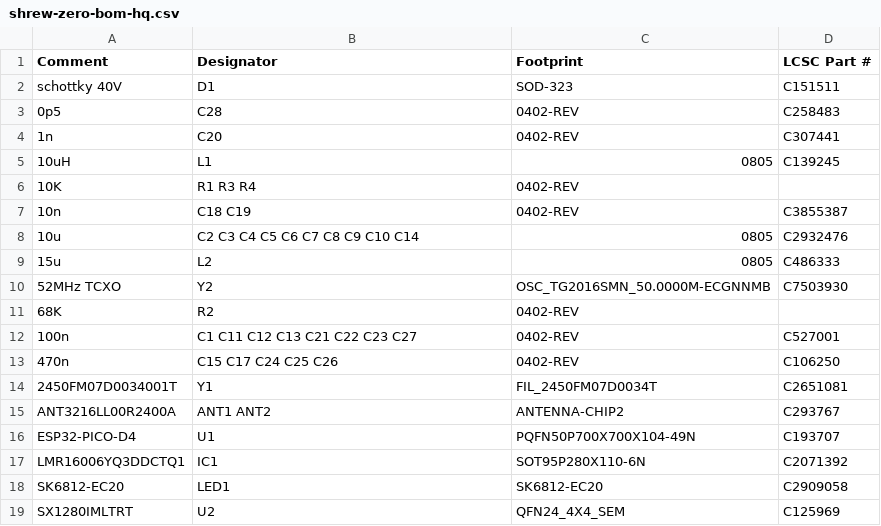
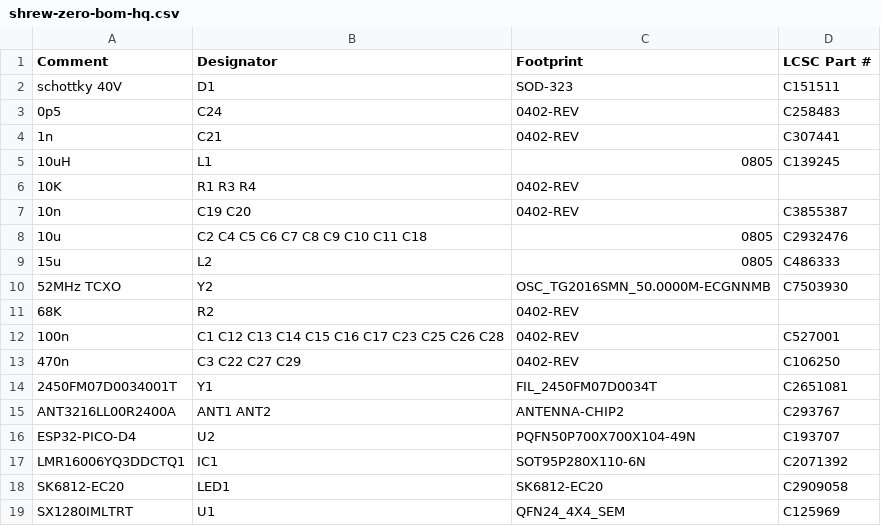
Before and after one commit to frank26080115/Shrew-Dual-Brushed-ESC-with-ELRS, a CSV file: electrical/mfg/shrew-zero/shrew-zero-bom-hq.csv, drawn as a sheet.

```diff
--- a/electrical/mfg/shrew-zero/shrew-zero-bom-hq.csv
+++ b/electrical/mfg/shrew-zero/shrew-zero-bom-hq.csv
@@ -2,8 +2,8 @@ Comment,Designator,Footprint,LCSC Part #
 schottky 40V,D1,SOD-323,C151511
-0p5,C28,0402-REV,C258483
-1n,C20,0402-REV,C307441
+0p5,C24,0402-REV,C258483
+1n,C21,0402-REV,C307441
 10uH,L1,0805,C139245
 10K,R1 R3 R4,0402-REV,
-10n,C18 C19,0402-REV,C3855387
-10u,C2 C3 C4 C5 C6 C7 C8 C9 C10 C14,0805,C2932476
+10n,C19 C20,0402-REV,C3855387
+10u,C2 C4 C5 C6 C7 C8 C9 C10 C11 C18,0805,C2932476
 15u,L2,0805,C486333
@@ -11,9 +11,9 @@ schottky 40V,D1,SOD-323,C151511
 68K,R2,0402-REV,
-100n,C1 C11 C12 C13 C21 C22 C23 C27,0402-REV,C527001
-470n,C15 C17 C24 C25 C26,0402-REV,C106250
+100n,C1 C12 C13 C14 C15 C16 C17 C23 C25 C26 C28,0402-REV,C527001
+470n,C3 C22 C27 C29,0402-REV,C106250
 2450FM07D0034001T,Y1,FIL_2450FM07D0034T,C2651081
 ANT3216LL00R2400A,ANT1 ANT2,ANTENNA-CHIP2,C293767
-ESP32-PICO-D4,U1,PQFN50P700X700X104-49N,C193707
+ESP32-PICO-D4,U2,PQFN50P700X700X104-49N,C193707
 LMR16006YQ3DDCTQ1,IC1,SOT95P280X110-6N,C2071392
 SK6812-EC20,LED1,SK6812-EC20,C2909058
-SX1280IMLTRT,U2,QFN24_4X4_SEM,C125969
+SX1280IMLTRT,U1,QFN24_4X4_SEM,C125969
```
Also changed, not shown: electrical/mfg/shrew-lite/shrew-lite-cpl.csv, electrical/mfg/shrew-pro/shrew-pro-bom-hq.csv, 45 other files.
